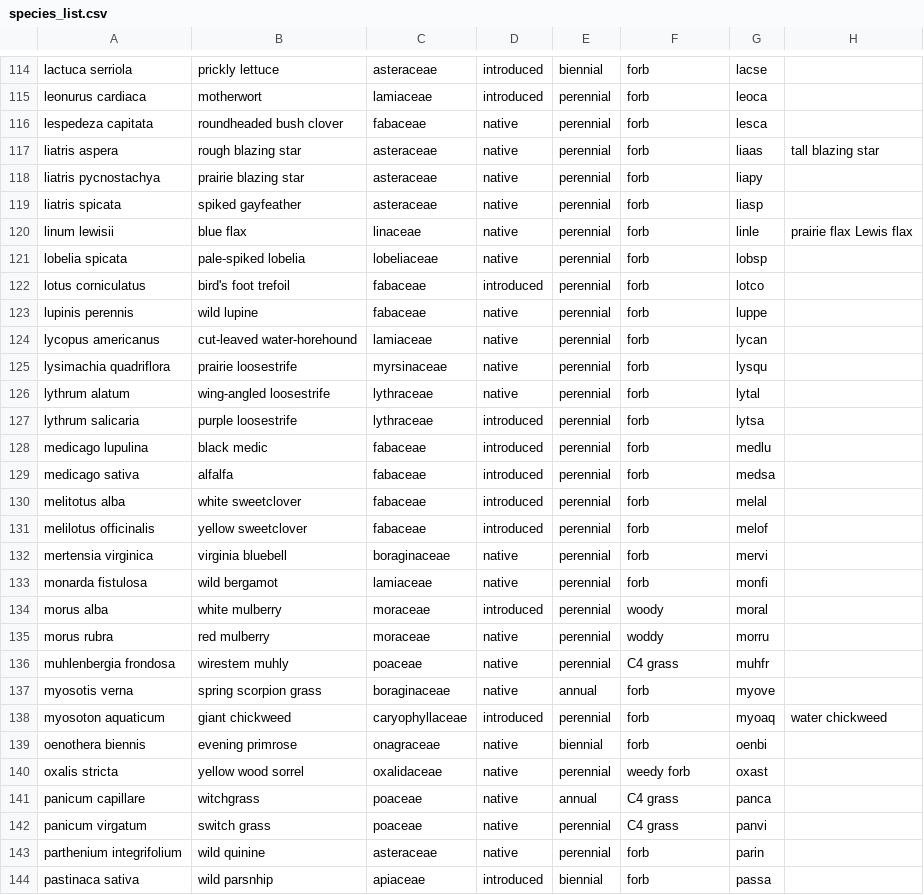
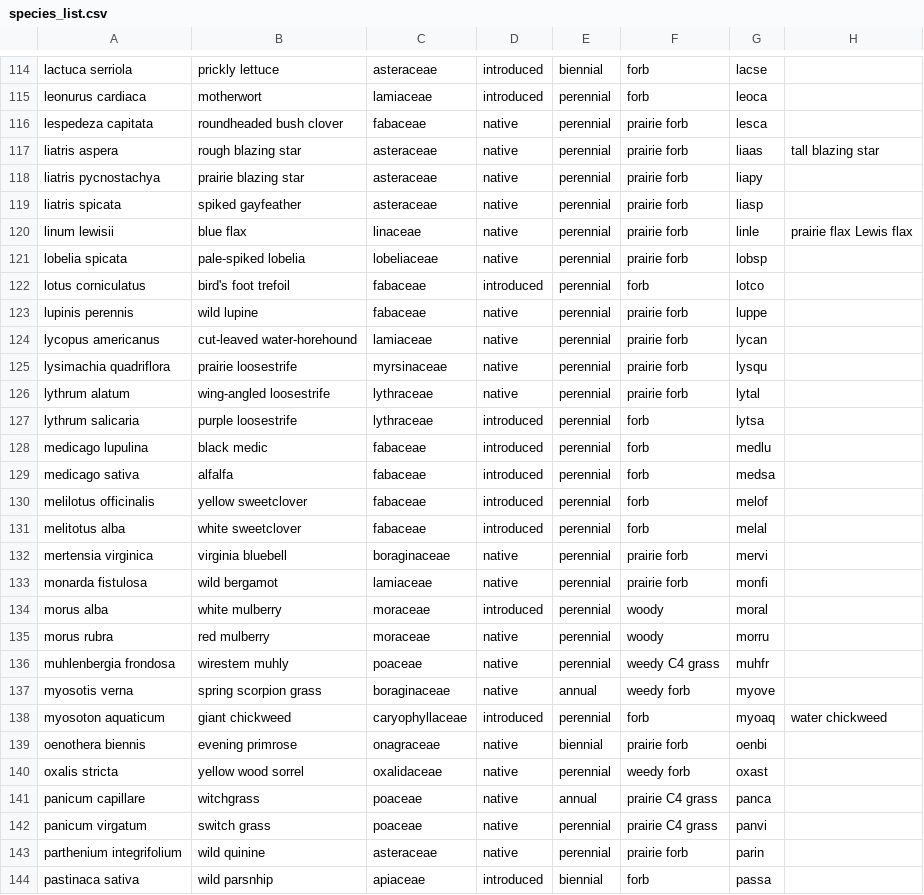
Before and after one commit to lydiaPenglish/STRIPS2veg, a CSV file: data-raw/species_list.csv, drawn as a sheet; only a part is shown, gaps mark what is left out; the diff covers the shown part only.

Commit message:
Updated species_list
Have now sub-classified native species as either "weedy" or "prairie." Introduced species are assumed to be weedy

```diff
--- a/data-raw/species_list.csv
+++ b/data-raw/species_list.csv
@@ -115,13 +115,13 @@ lactuca serriola,prickly lettuce,asteraceae,introduced,biennial,forb,lacse,
 leonurus cardiaca,motherwort,lamiaceae,introduced,perennial,forb,leoca,
-lespedeza capitata,roundheaded bush clover,fabaceae,native,perennial,forb,lesca,
-liatris aspera,rough blazing star,asteraceae,native,perennial,forb,liaas,tall blazing star
-liatris pycnostachya,prairie blazing star,asteraceae,native,perennial,forb,liapy,
-liatris spicata,spiked gayfeather,asteraceae,native,perennial,forb,liasp,
-linum lewisii,blue flax,linaceae,native,perennial,forb,linle,prairie flax Lewis flax
-lobelia spicata,pale-spiked lobelia,lobeliaceae,native,perennial,forb,lobsp,
+lespedeza capitata,roundheaded bush clover,fabaceae,native,perennial,prairie forb,lesca,
+liatris aspera,rough blazing star,asteraceae,native,perennial,prairie forb,liaas,tall blazing star
+liatris pycnostachya,prairie blazing star,asteraceae,native,perennial,prairie forb,liapy,
+liatris spicata,spiked gayfeather,asteraceae,native,perennial,prairie forb,liasp,
+linum lewisii,blue flax,linaceae,native,perennial,prairie forb,linle,prairie flax Lewis flax
+lobelia spicata,pale-spiked lobelia,lobeliaceae,native,perennial,prairie forb,lobsp,
 lotus corniculatus,bird's foot trefoil,fabaceae,introduced,perennial,forb,lotco,
-lupinis perennis,wild lupine,fabaceae,native,perennial,forb,luppe,
-lycopus americanus,cut-leaved water-horehound,lamiaceae,native,perennial,forb,lycan,
-lysimachia quadriflora,prairie loosestrife,myrsinaceae,native,perennial,forb,lysqu,
-lythrum alatum,wing-angled loosestrife,lythraceae,native,perennial,forb,lytal,
+lupinis perennis,wild lupine,fabaceae,native,perennial,prairie forb,luppe,
+lycopus americanus,cut-leaved water-horehound,lamiaceae,native,perennial,prairie forb,lycan,
+lysimachia quadriflora,prairie loosestrife,myrsinaceae,native,perennial,prairie forb,lysqu,
+lythrum alatum,wing-angled loosestrife,lythraceae,native,perennial,prairie forb,lytal,
 lythrum salicaria,purple loosestrife,lythraceae,introduced,perennial,forb,lytsa,
@@ -129,16 +129,16 @@ medicago lupulina,black medic,fabaceae,introduced,perennial,forb,medlu,
 medicago sativa,alfalfa,fabaceae,introduced,perennial,forb,medsa,
+melilotus officinalis,yellow sweetclover,fabaceae,introduced,perennial,forb,melof,
 melitotus alba,white sweetclover, fabaceae,introduced,perennial,forb,melal,
-melilotus officinalis,yellow sweetclover,fabaceae,introduced,perennial,forb,melof,
-mertensia virginica,virginia bluebell,boraginaceae,native,perennial,forb,mervi,
-monarda fistulosa,wild bergamot,lamiaceae,native,perennial,forb,monfi,
+mertensia virginica,virginia bluebell,boraginaceae,native,perennial,prairie forb,mervi,
+monarda fistulosa,wild bergamot,lamiaceae,native,perennial,prairie forb,monfi,
 morus alba,white mulberry,moraceae,introduced,perennial,woody,moral,
-morus rubra,red mulberry,moraceae,native,perennial,woddy,morru,
-muhlenbergia frondosa,wirestem muhly,poaceae ,native,perennial,C4 grass,muhfr,
-myosotis verna,spring scorpion grass,boraginaceae,native,annual,forb,myove,
+morus rubra,red mulberry,moraceae,native,perennial,woody,morru,
+muhlenbergia frondosa,wirestem muhly,poaceae ,native,perennial,weedy C4 grass,muhfr,
+myosotis verna,spring scorpion grass,boraginaceae,native,annual,weedy forb,myove,
 myosoton aquaticum,giant chickweed,caryophyllaceae,introduced,perennial,forb,myoaq,water chickweed
-oenothera biennis,evening primrose,onagraceae,native ,biennial,forb,oenbi,
+oenothera biennis,evening primrose,onagraceae,native ,biennial,prairie forb,oenbi,
 oxalis stricta,yellow wood sorrel,oxalidaceae,native ,perennial,weedy forb,oxast,
-panicum capillare,witchgrass,poaceae ,native,annual,C4 grass,panca,
-panicum virgatum,switch grass,poaceae ,native,perennial,C4 grass,panvi,
-parthenium integrifolium,wild quinine,asteraceae,native,perennial,forb,parin,
+panicum capillare,witchgrass,poaceae ,native,annual,prairie C4 grass,panca,
+panicum virgatum,switch grass,poaceae ,native,perennial,prairie C4 grass,panvi,
+parthenium integrifolium,wild quinine,asteraceae,native,perennial,prairie forb,parin,
 pastinaca sativa,wild parsnhip,apiaceae,introduced,biennial,forb,passa,
```
Also changed, not shown: 3 added rows, 3 removed rows and 112 edited cells elsewhere in this file.
